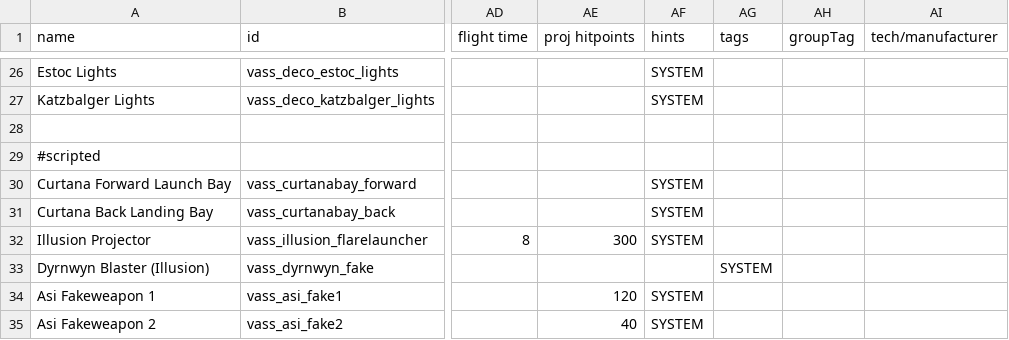
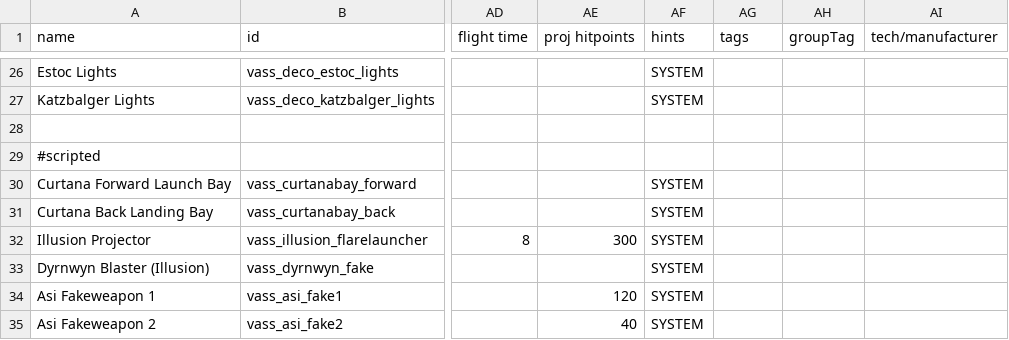
Before and after one commit to Nicke535/the-vass-public, a CSV file: data/weapons/weapon_data.csv, drawn as a sheet; only a part is shown, gaps mark what is left out; the diff names each change by its address in the sheet, - before the commit and + after, or states it on an @@ line.

Commit message:
Minor weapon_data.csv fixes

```diff
--- a/data/weapons/weapon_data.csv
+++ b/data/weapons/weapon_data.csv
-AF33 (hints): (empty)
+AF33 (hints): SYSTEM
-AG33 (tags): SYSTEM
+AG33 (tags): (empty)
```
